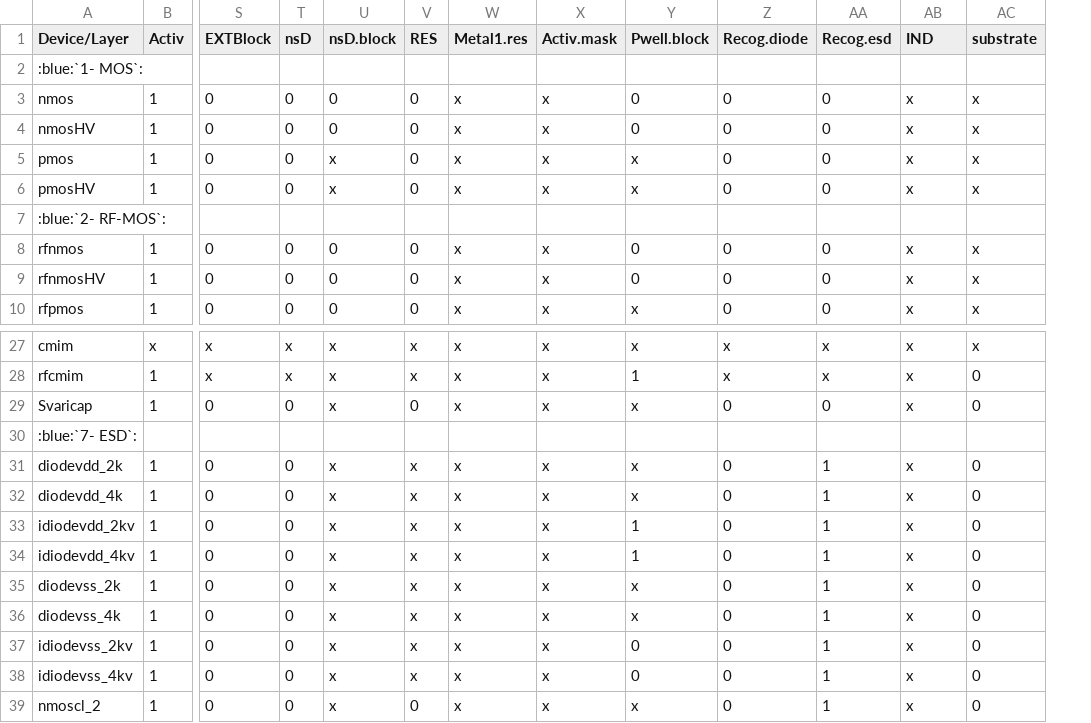
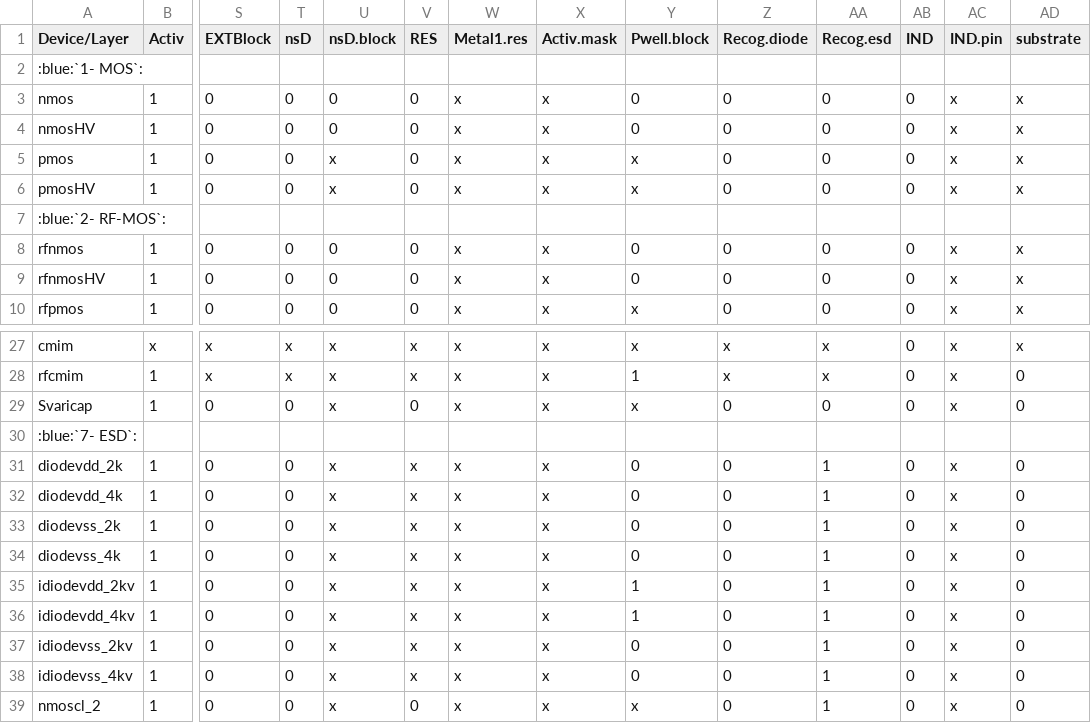
Before and after one commit to IHP-GmbH/IHP-Open-PDK-docs, a CSV file: docs/lvs/tables/truth_table_lvs.csv, drawn as a sheet; only a part is shown, gaps mark what is left out; removed rows and columns are numbered as before the commit, all else as after; rows hold the shown columns only; the diff names each change by its address in the sheet, - before the commit and + after, or states it on an @@ line.

Commit message:
Updating docs for some LVS devices
Signed-off-by: FaragElsayed2 <farag_agoor@mabrains.com>

```diff
--- a/docs/lvs/tables/truth_table_lvs.csv
+++ b/docs/lvs/tables/truth_table_lvs.csv
+column AB (IND), rows 3-10: 0 | 0 | 0 | 0 |  | 0 | 0 | 0; rows 27-32: 0 | 0 | 0 |  | 0 | 0; rows 35-39: all 0
-AC1: IND
+AC1: IND.pin
-Y31:Y32 (Pwell.block): x
+Y31:Y32 (Pwell.block): 0
+row 33: diodevss_2k | 1 | 0 | 0 | x | x | x | x | 0 | 0 | 1 | 0 | x | 0
+row 34: diodevss_4k | 1 | 0 | 0 | x | x | x | x | 0 | 0 | 1 | 0 | x | 0
-row 35: diodevss_2k | 1 | 0 | 0 | x | x | x | x | x | 0 | 1 | x | 0
-row 36: diodevss_4k | 1 | 0 | 0 | x | x | x | x | x | 0 | 1 | x | 0
```
Also changed, not shown: 10 other files.
